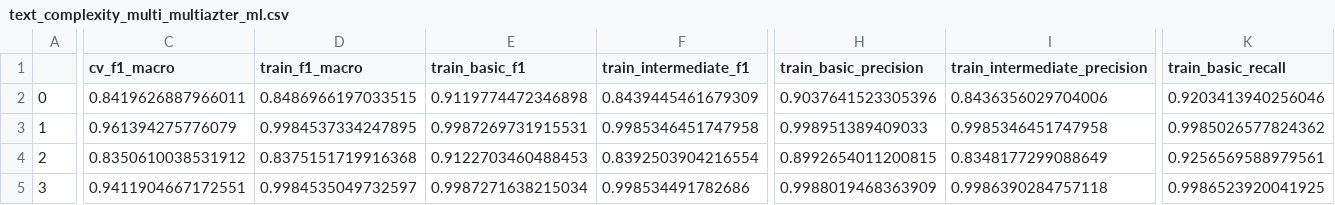
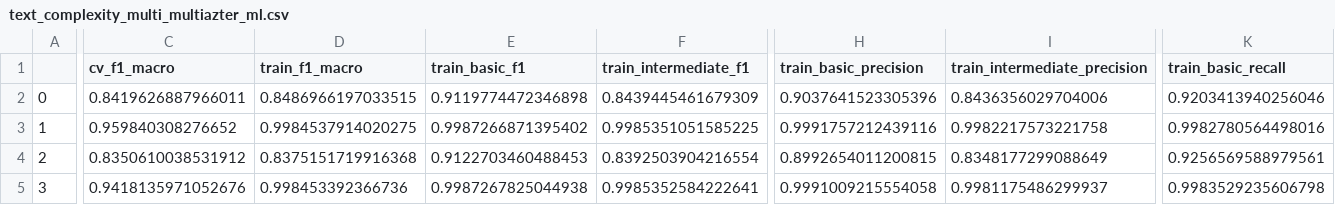
Before and after one commit to echovl/metrix-analysis, a CSV file: results/text_complexity_multi_multiazter_ml.csv, drawn as a sheet; only a part is shown, gaps mark what is left out; the diff covers the shown part only; the diff names each change by its address in the sheet, - before the commit and + after, or states it on an @@ line.

```diff
--- a/results/text_complexity_multi_multiazter_ml.csv
+++ b/results/text_complexity_multi_multiazter_ml.csv
-C3 (cv_f1_macro): 0.961394275776079
+C3 (cv_f1_macro): 0.959840308276652
-D3 (train_f1_macro): 0.9984537334247895
+D3 (train_f1_macro): 0.9984537914020275
-E3 (train_basic_f1): 0.9987269731915531
+E3 (train_basic_f1): 0.9987266871395402
-F3 (train_intermediate_f1): 0.9985346451747958
+F3 (train_intermediate_f1): 0.9985351051585225
-H3 (train_basic_precision): 0.998951389409033
+H3 (train_basic_precision): 0.9991757212439116
-I3 (train_intermediate_precision): 0.9985346451747958
+I3 (train_intermediate_precision): 0.9982217573221758
-K3 (train_basic_recall): 0.9985026577824362
+K3 (train_basic_recall): 0.9982780564498016
-C5 (cv_f1_macro): 0.9411904667172551
+C5 (cv_f1_macro): 0.9418135971052676
-D5 (train_f1_macro): 0.9984535049732597
+D5 (train_f1_macro): 0.998453392366736
-E5 (train_basic_f1): 0.9987271638215034
+E5 (train_basic_f1): 0.9987267825044938
-F5 (train_intermediate_f1): 0.998534491782686
+F5 (train_intermediate_f1): 0.9985352584222641
-H5 (train_basic_precision): 0.9988019468363909
+H5 (train_basic_precision): 0.9991009215554058
-I5 (train_intermediate_precision): 0.9986390284757118
+I5 (train_intermediate_precision): 0.9981175486299937
-K5 (train_basic_recall): 0.9986523920041925
+K5 (train_basic_recall): 0.9983529235606798
```
Also changed, not shown: 44 edited cells elsewhere in this file, results/text_complexity_multi_pucp_metrix_ml.csv.
